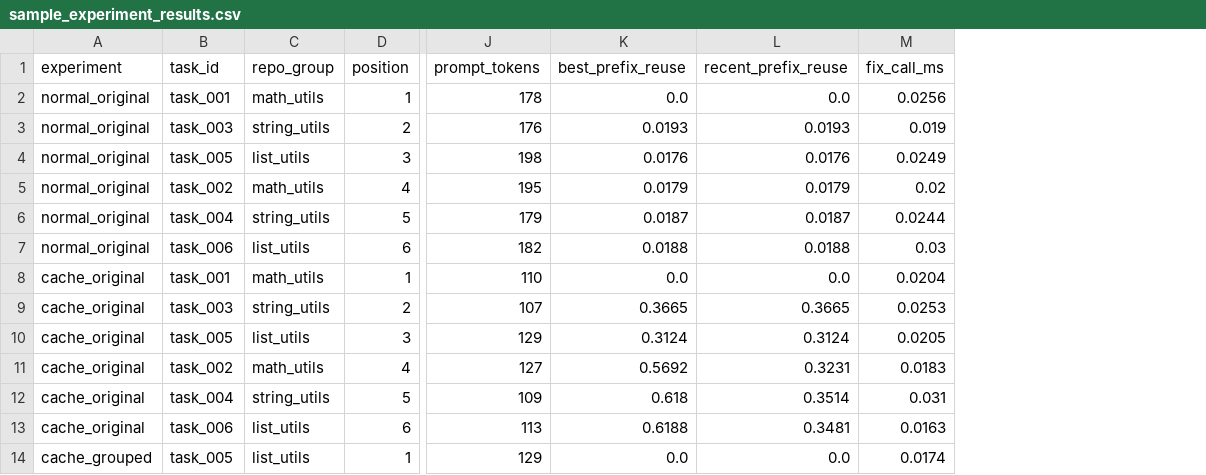
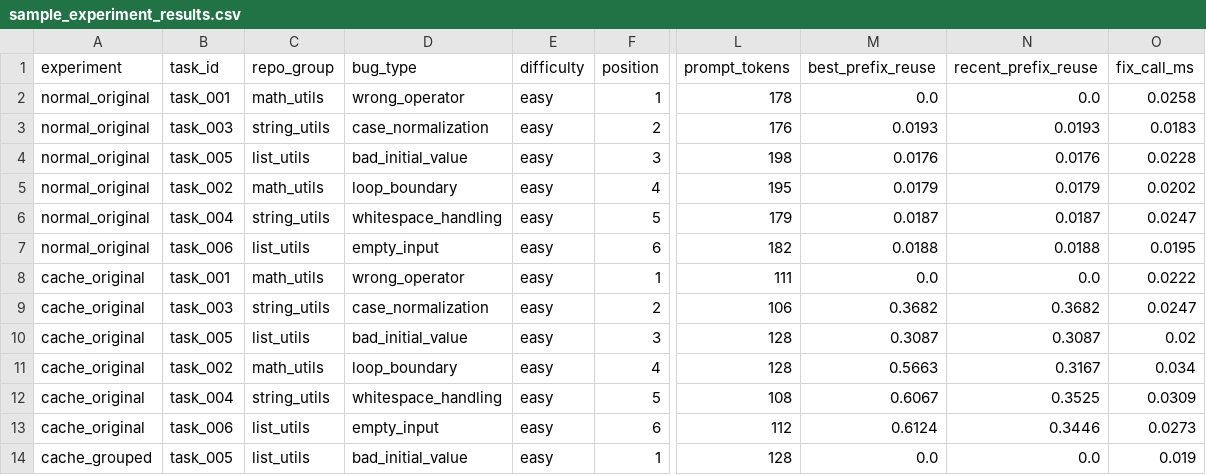
Before and after one commit to SakshamMaggo/cache-aware-coding-agent-benchmark, a CSV file: examples/sample_experiment_results.csv, drawn as a sheet; only a part is shown, gaps mark what is left out; addresses are those after the commit; the diff covers the shown part only; the diff names each change by its address in the sheet, - before the commit and + after, or states it on an @@ line.

Commit message:
Add task metadata to experiment results

```diff
--- a/examples/sample_experiment_results.csv
+++ b/examples/sample_experiment_results.csv
+column D (bug_type), rows 2-14: wrong_operator | case_normalization | bad_initial_value | loop_boundary | whitespace_handling | empty_input | wrong_operator | case_normalization | bad_initial_value | loop_boundary | whitespace_handling | empty_input | bad_initial_value
+column E (difficulty), rows 2-14: all easy
-O2 (fix_call_ms): 0.0256
+O2 (fix_call_ms): 0.0258
-O3 (fix_call_ms): 0.019
+O3 (fix_call_ms): 0.0183
-O4 (fix_call_ms): 0.0249
+O4 (fix_call_ms): 0.0228
-O5 (fix_call_ms): 0.02
+O5 (fix_call_ms): 0.0202
-O6 (fix_call_ms): 0.0244
+O6 (fix_call_ms): 0.0247
-O7 (fix_call_ms): 0.03
+O7 (fix_call_ms): 0.0195
-L8 (prompt_tokens): 110
+L8 (prompt_tokens): 111
-O8 (fix_call_ms): 0.0204
+O8 (fix_call_ms): 0.0222
-L9 (prompt_tokens): 107
+L9 (prompt_tokens): 106
-M9 (best_prefix_reuse): 0.3665
+M9 (best_prefix_reuse): 0.3682
-N9 (recent_prefix_reuse): 0.3665
+N9 (recent_prefix_reuse): 0.3682
-O9 (fix_call_ms): 0.0253
+O9 (fix_call_ms): 0.0247
-L10 (prompt_tokens): 129
+L10 (prompt_tokens): 128
-M10 (best_prefix_reuse): 0.3124
+M10 (best_prefix_reuse): 0.3087
-N10 (recent_prefix_reuse): 0.3124
+N10 (recent_prefix_reuse): 0.3087
-O10 (fix_call_ms): 0.0205
+O10 (fix_call_ms): 0.02
-L11 (prompt_tokens): 127
+L11 (prompt_tokens): 128
-M11 (best_prefix_reuse): 0.5692
+M11 (best_prefix_reuse): 0.5663
-N11 (recent_prefix_reuse): 0.3231
+N11 (recent_prefix_reuse): 0.3167
-O11 (fix_call_ms): 0.0183
+O11 (fix_call_ms): 0.034
-L12 (prompt_tokens): 109
+L12 (prompt_tokens): 108
-M12 (best_prefix_reuse): 0.618
+M12 (best_prefix_reuse): 0.6067
-N12 (recent_prefix_reuse): 0.3514
+N12 (recent_prefix_reuse): 0.3525
-O12 (fix_call_ms): 0.031
+O12 (fix_call_ms): 0.0309
-L13 (prompt_tokens): 113
+L13 (prompt_tokens): 112
-M13 (best_prefix_reuse): 0.6188
+M13 (best_prefix_reuse): 0.6124
-N13 (recent_prefix_reuse): 0.3481
+N13 (recent_prefix_reuse): 0.3446
-O13 (fix_call_ms): 0.0163
+O13 (fix_call_ms): 0.0273
-L14 (prompt_tokens): 129
+L14 (prompt_tokens): 128
-O14 (fix_call_ms): 0.0174
+O14 (fix_call_ms): 0.019
```
Also changed, not shown: 20 edited cells elsewhere in this file, 7 other files.
